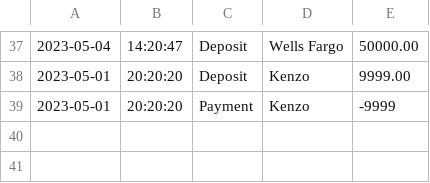
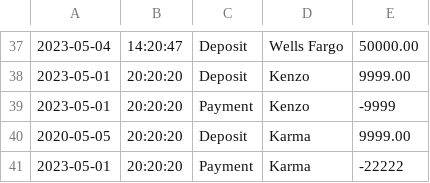
Before and after one commit to grgkarma45/AccountingLedger, a CSV file: transactions.csv, drawn as a sheet; only a part is shown, gaps mark what is left out.

```diff
--- a/transactions.csv
+++ b/transactions.csv
@@ -39 +39,3 @@
 2023-05-01|20:20:20|Payment|Kenzo|-9999
+2020-05-05|20:20:20|Deposit|Karma|9999.00
+2023-05-01|20:20:20|Payment|Karma|-22222
```
Also changed, not shown: 1 other file.
